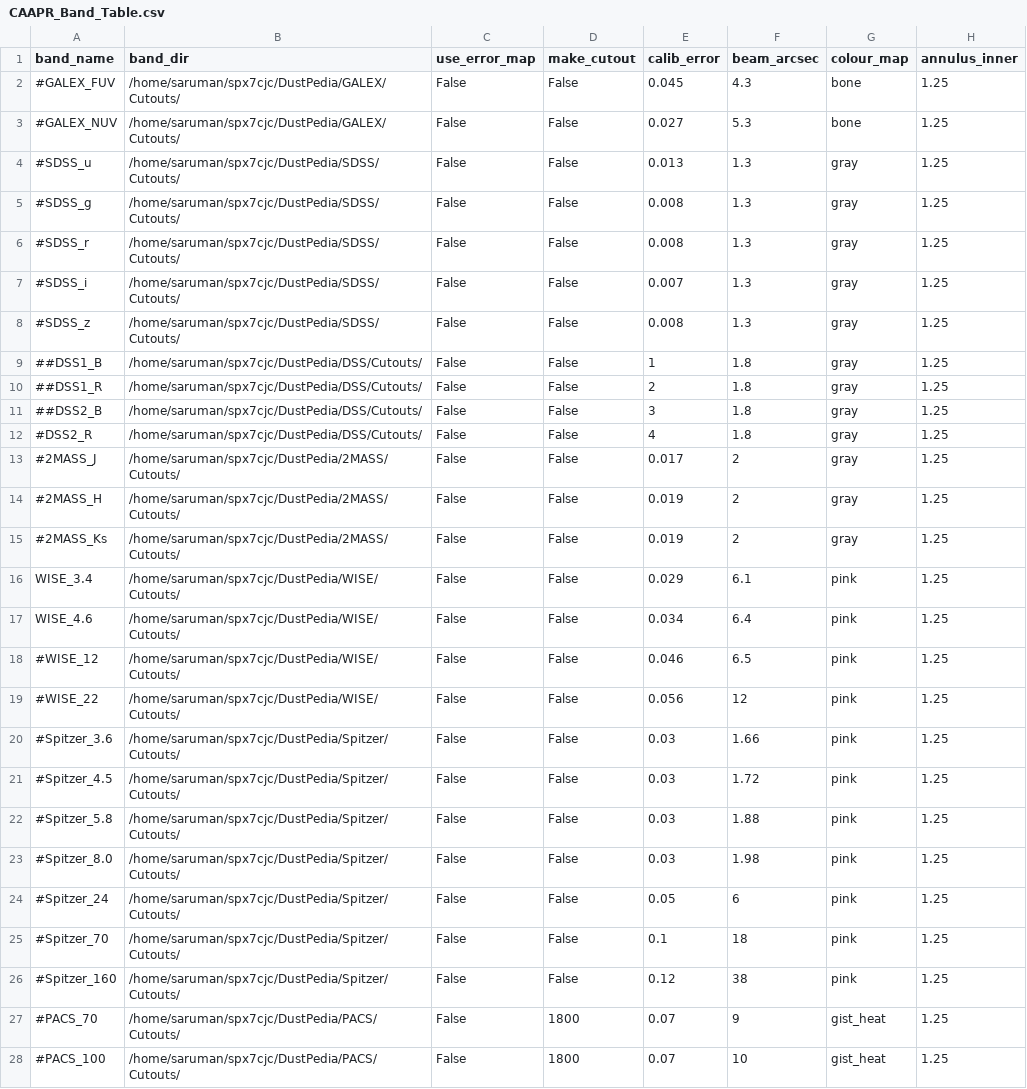
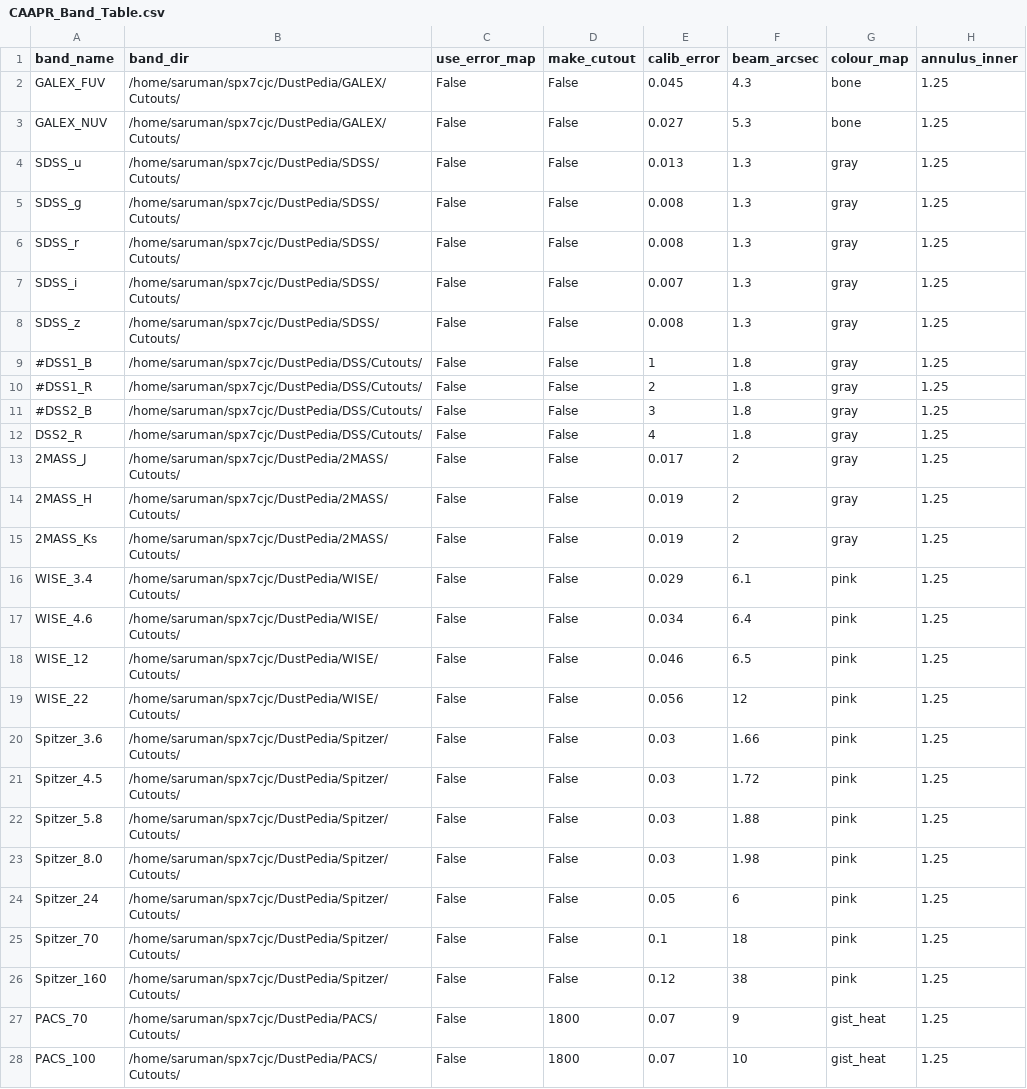
Before and after one commit to Stargrazer82301/CAAPR, a CSV file: CAAPR_Band_Table.csv, drawn as a sheet; only a part is shown; the diff covers the shown part only; the diff names each change by its address in the sheet, - before the commit and + after, or states it on an @@ line.

Commit message:
Fix bug where bands excluded from ap-fitting also excluded from photom

```diff
--- a/CAAPR_Band_Table.csv
+++ b/CAAPR_Band_Table.csv
-A2 (band_name): #GALEX_FUV
+A2 (band_name): GALEX_FUV
-A3 (band_name): #GALEX_NUV
+A3 (band_name): GALEX_NUV
-A4 (band_name): #SDSS_u
+A4 (band_name): SDSS_u
-A5 (band_name): #SDSS_g
+A5 (band_name): SDSS_g
-A6 (band_name): #SDSS_r
+A6 (band_name): SDSS_r
-A7 (band_name): #SDSS_i
+A7 (band_name): SDSS_i
-A8 (band_name): #SDSS_z
+A8 (band_name): SDSS_z
-A9 (band_name): ##DSS1_B
+A9 (band_name): #DSS1_B
-A10 (band_name): ##DSS1_R
+A10 (band_name): #DSS1_R
-A11 (band_name): ##DSS2_B
+A11 (band_name): #DSS2_B
-A12 (band_name): #DSS2_R
+A12 (band_name): DSS2_R
-A13 (band_name): #2MASS_J
+A13 (band_name): 2MASS_J
-A14 (band_name): #2MASS_H
+A14 (band_name): 2MASS_H
-A15 (band_name): #2MASS_Ks
+A15 (band_name): 2MASS_Ks
-A18 (band_name): #WISE_12
+A18 (band_name): WISE_12
-A19 (band_name): #WISE_22
+A19 (band_name): WISE_22
-A20 (band_name): #Spitzer_3.6
+A20 (band_name): Spitzer_3.6
-A21 (band_name): #Spitzer_4.5
+A21 (band_name): Spitzer_4.5
-A22 (band_name): #Spitzer_5.8
+A22 (band_name): Spitzer_5.8
-A23 (band_name): #Spitzer_8.0
+A23 (band_name): Spitzer_8.0
-A24 (band_name): #Spitzer_24
+A24 (band_name): Spitzer_24
-A25 (band_name): #Spitzer_70
+A25 (band_name): Spitzer_70
-A26 (band_name): #Spitzer_160
+A26 (band_name): Spitzer_160
-A27 (band_name): #PACS_70
+A27 (band_name): PACS_70
-A28 (band_name): #PACS_100
+A28 (band_name): PACS_100
```
Also changed, not shown: 4 edited cells elsewhere in this file, 3 other files.
